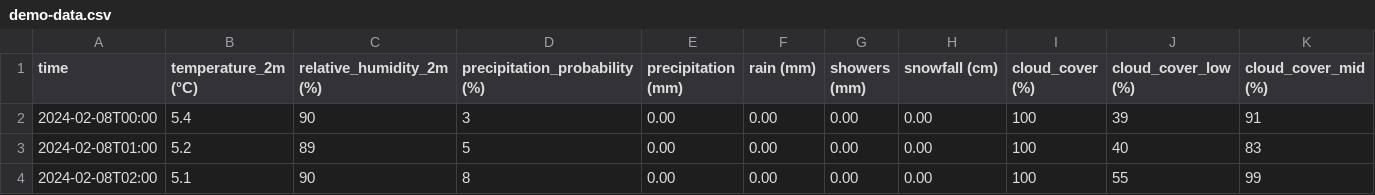
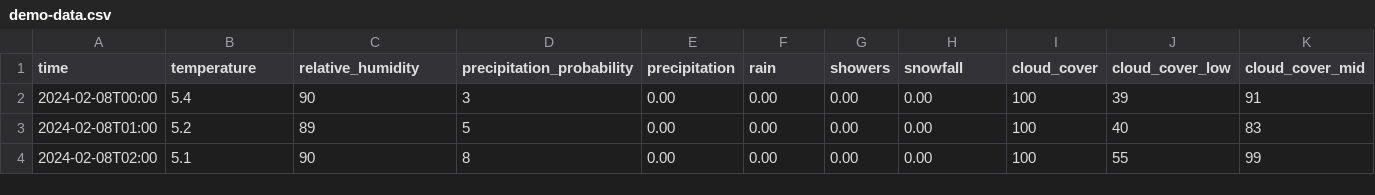
Before and after one commit to martinahackathon/Quix-Hackathon, a CSV file: weather/demo-data.csv, drawn as a sheet; only a part is shown; the diff covers the shown part only; the diff names each change by its address in the sheet, - before the commit and + after, or states it on an @@ line.

Commit message:
Edited 'demo-data.csv'

```diff
--- a/weather/demo-data.csv
+++ b/weather/demo-data.csv
-B1: temperature_2m (°C)
+B1: temperature
-C1: relative_humidity_2m (%)
+C1: relative_humidity
-D1: precipitation_probability (%)
+D1: precipitation_probability
-E1: precipitation (mm)
+E1: precipitation
-F1: rain (mm)
+F1: rain
-G1: showers (mm)
+G1: showers
-H1: snowfall (cm)
+H1: snowfall
-I1: cloud_cover (%)
+I1: cloud_cover
-J1: cloud_cover_low (%)
+J1: cloud_cover_low
-K1: cloud_cover_mid (%)
+K1: cloud_cover_mid
```
Also changed, not shown: 9 edited cells elsewhere in this file.
